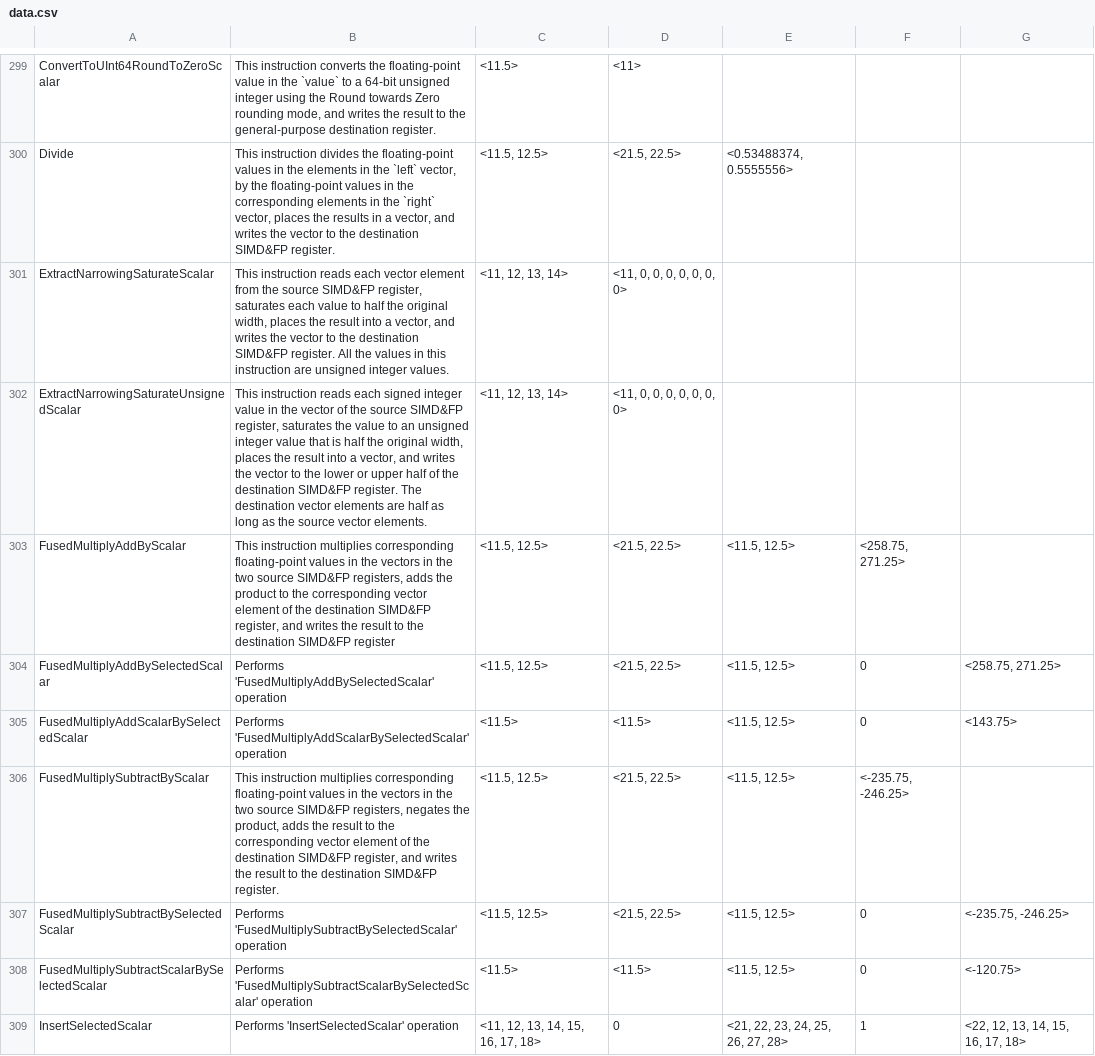
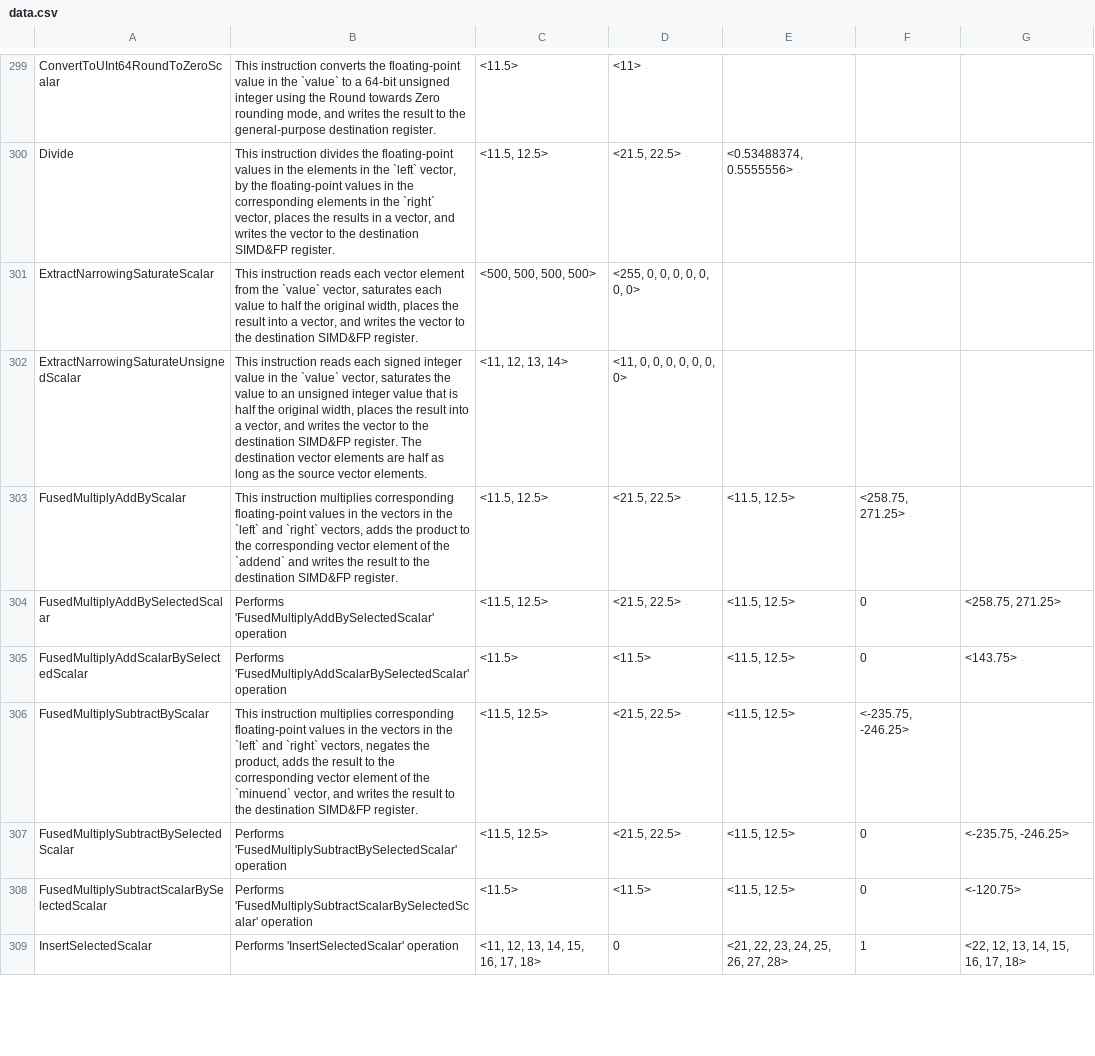
Before and after one commit to kunalspathak/AdvSimdBlogGen, a CSV file: AdvSimdGenerated/data.csv, drawn as a sheet; only a part is shown, gaps mark what is left out; the diff covers the shown part only.

Commit message:
Updated data.csv upto #360

```diff
--- a/AdvSimdGenerated/data.csv
+++ b/AdvSimdGenerated/data.csv
@@ -301,8 +301,8 @@ ConvertToUInt64RoundToZeroScalar|This instruction converts the floating-point va
 Divide|This instruction divides the floating-point values in the elements in the `left` vector, by the floating-point values in the corresponding elements in the `right` vector, places the results in a vector, and writes the vector to the destination SIMD&FP register.|<11.5, 12.5>|<21.5, 22.5>|<0.53488374, 0.5555556>||
-ExtractNarrowingSaturateScalar|This instruction reads each vector element from the source SIMD&FP register, saturates each value to half the original width, places the result into a vector, and writes the vector to the destination SIMD&FP register. All the values in this instruction are unsigned integer values.|<11, 12, 13, 14>|<11, 0, 0, 0, 0, 0, 0, 0>|||
-ExtractNarrowingSaturateUnsignedScalar|This instruction reads each signed integer value in the vector of the source SIMD&FP register, saturates the value to an unsigned integer value that is half the original width, places the result into a vector, and writes the vector to the lower or upper half of the destination SIMD&FP register. The destination vector elements are half as long as the source vector elements.|<11, 12, 13, 14>|<11, 0, 0, 0, 0, 0, 0, 0>|||
-FusedMultiplyAddByScalar|This instruction multiplies corresponding floating-point values in the vectors in the two source SIMD&FP registers, adds the product to the corresponding vector element of the destination SIMD&FP register, and writes the result to the destination SIMD&FP register|<11.5, 12.5>|<21.5, 22.5>|<11.5, 12.5>|<258.75, 271.25>|
+ExtractNarrowingSaturateScalar|This instruction reads each vector element from the `value` vector, saturates each value to half the original width, places the result into a vector, and writes the vector to the destination SIMD&FP register.|<500, 500, 500, 500>|<255, 0, 0, 0, 0, 0, 0, 0>|||
+ExtractNarrowingSaturateUnsignedScalar|This instruction reads each signed integer value in the `value` vector, saturates the value to an unsigned integer value that is half the original width, places the result into a vector, and writes the vector to the destination SIMD&FP register. The destination vector elements are half as long as the source vector elements.|<11, 12, 13, 14>|<11, 0, 0, 0, 0, 0, 0, 0>|||
+FusedMultiplyAddByScalar|This instruction multiplies corresponding floating-point values in the vectors in the `left` and `right` vectors, adds the product to the corresponding vector element of the `addend` and writes the result to the destination SIMD&FP register.|<11.5, 12.5>|<21.5, 22.5>|<11.5, 12.5>|<258.75, 271.25>|
 FusedMultiplyAddBySelectedScalar|Performs 'FusedMultiplyAddBySelectedScalar' operation|<11.5, 12.5>|<21.5, 22.5>|<11.5, 12.5>|0|<258.75, 271.25>
 FusedMultiplyAddScalarBySelectedScalar|Performs 'FusedMultiplyAddScalarBySelectedScalar' operation|<11.5>|<11.5>|<11.5, 12.5>|0|<143.75>
-FusedMultiplySubtractByScalar|This instruction multiplies corresponding floating-point values in the vectors in the two source SIMD&FP registers, negates the product, adds the result to the corresponding vector element of the destination SIMD&FP register, and writes the result to the destination SIMD&FP register.|<11.5, 12.5>|<21.5, 22.5>|<11.5, 12.5>|<-235.75, -246.25>|
+FusedMultiplySubtractByScalar|This instruction multiplies corresponding floating-point values in the vectors in the `left` and `right` vectors, negates the product, adds the result to the corresponding vector element of the `minuend` vector, and writes the result to the destination SIMD&FP register.|<11.5, 12.5>|<21.5, 22.5>|<11.5, 12.5>|<-235.75, -246.25>|
 FusedMultiplySubtractBySelectedScalar|Performs 'FusedMultiplySubtractBySelectedScalar' operation|<11.5, 12.5>|<21.5, 22.5>|<11.5, 12.5>|0|<-235.75, -246.25>
```
Also changed, not shown: 46 edited cells elsewhere in this file.
